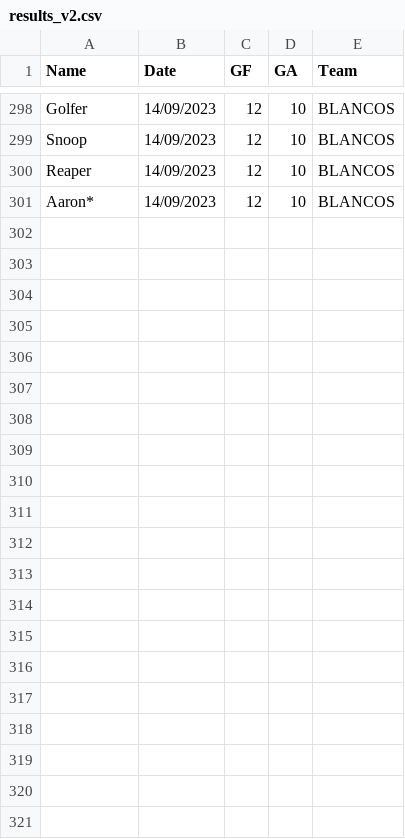
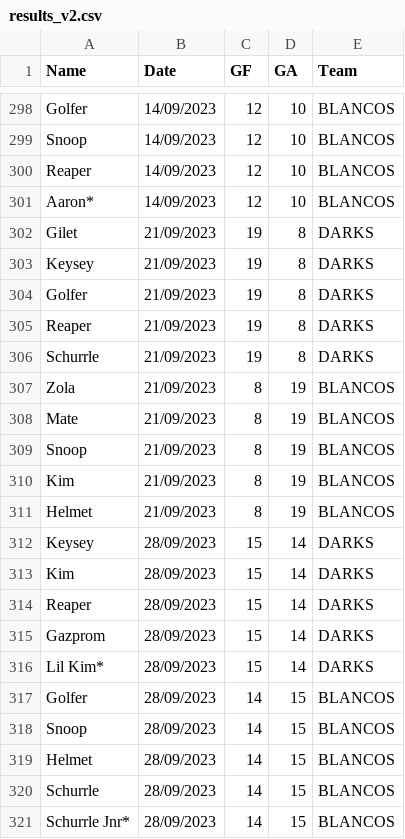
Before and after one commit to Deadlocked2/football_table, a CSV file: data/results_v2.csv, drawn as a sheet; only a part is shown, gaps mark what is left out.

```diff
--- a/data/results_v2.csv
+++ b/data/results_v2.csv
@@ -301 +301,21 @@ Reaper,14/09/2023,12,10,BLANCOS
 Aaron*,14/09/2023,12,10,BLANCOS
+Gilet,21/09/2023,19,8,DARKS
+Keysey,21/09/2023,19,8,DARKS
+Golfer,21/09/2023,19,8,DARKS
+Reaper,21/09/2023,19,8,DARKS
+Schurrle,21/09/2023,19,8,DARKS
+Zola,21/09/2023,8,19,BLANCOS
+Mate,21/09/2023,8,19,BLANCOS
+Snoop,21/09/2023,8,19,BLANCOS
+Kim,21/09/2023,8,19,BLANCOS
+Helmet,21/09/2023,8,19,BLANCOS
+Keysey,28/09/2023,15,14,DARKS
+Kim,28/09/2023,15,14,DARKS
+Reaper,28/09/2023,15,14,DARKS
+Gazprom,28/09/2023,15,14,DARKS
+Lil Kim*,28/09/2023,15,14,DARKS
+Golfer,28/09/2023,14,15,BLANCOS
+Snoop,28/09/2023,14,15,BLANCOS
+Helmet,28/09/2023,14,15,BLANCOS
+Schurrle,28/09/2023,14,15,BLANCOS
+Schurrle Jnr*,28/09/2023,14,15,BLANCOS
```
Also changed, not shown: 1 other file.
